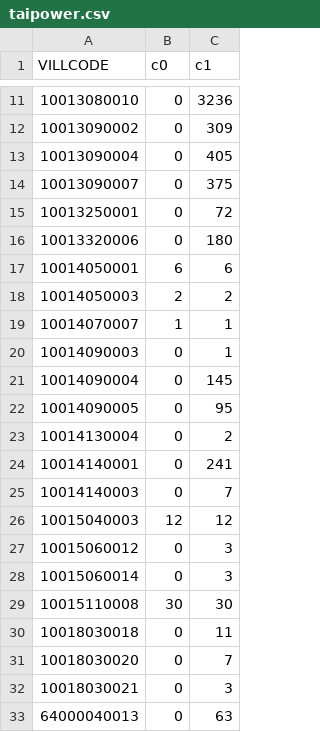
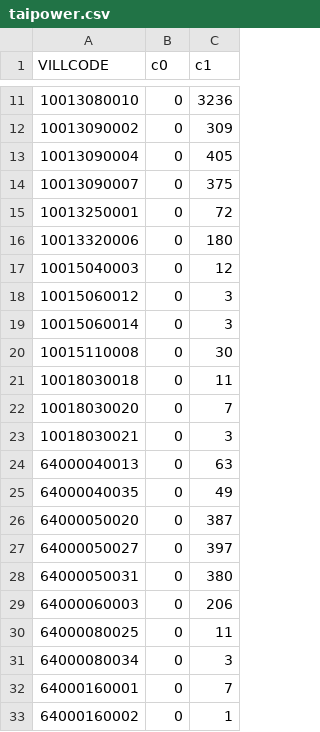
Before and after one commit to kiang/service.taipower.com.tw, a CSV file: docs/taipower.csv, drawn as a sheet; only a part is shown, gaps mark what is left out; the shorter side is filled out with more unchanged rows.

```diff
--- a/docs/taipower.csv
+++ b/docs/taipower.csv
@@ -16,15 +16,6 @@ VILLCODE,c0,c1
 10013320006,0,180
-10014050001,6,6
-10014050003,2,2
-10014070007,1,1
-10014090003,0,1
-10014090004,0,145
-10014090005,0,95
-10014130004,0,2
-10014140001,0,241
-10014140003,0,7
-10015040003,12,12
+10015040003,0,12
 10015060012,0,3
 10015060014,0,3
-10015110008,30,30
+10015110008,0,30
 10018030018,0,11
```
Also changed, not shown: docs/cunli.csv.
